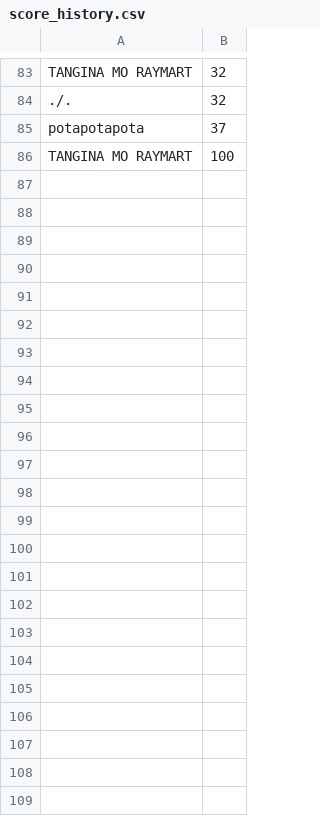
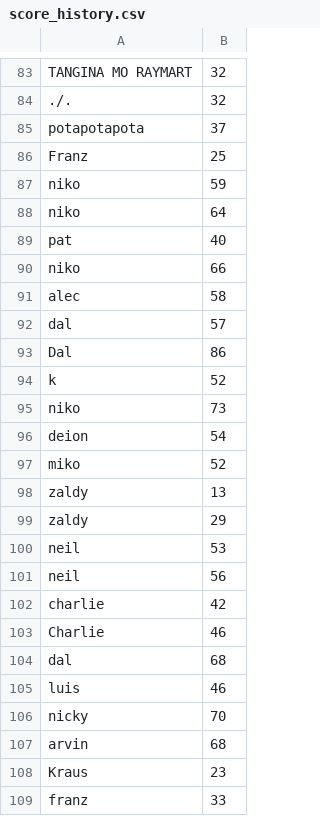
Before and after one commit to leloykun/ar-piano-tiles, a CSV file: score_history.csv, drawn as a sheet; only a part is shown, gaps mark what is left out.

```diff
--- a/score_history.csv
+++ b/score_history.csv
@@ -85,2 +85,25 @@ TANGINA MO RAYMART,32
 potapotapota,37
-TANGINA MO RAYMART,100
+Franz,25
+niko,59
+niko,64
+pat,40
+niko,66
+alec,58
+dal,57
+Dal,86
+k,52
+niko,73
+deion,54
+miko,52
+zaldy,13
+zaldy,29
+neil,53
+neil,56
+charlie,42
+Charlie,46
+dal,68
+luis,46
+nicky,70
+arvin,68
+Kraus,23
+franz,33
```
Also changed, not shown: 2 other files.
